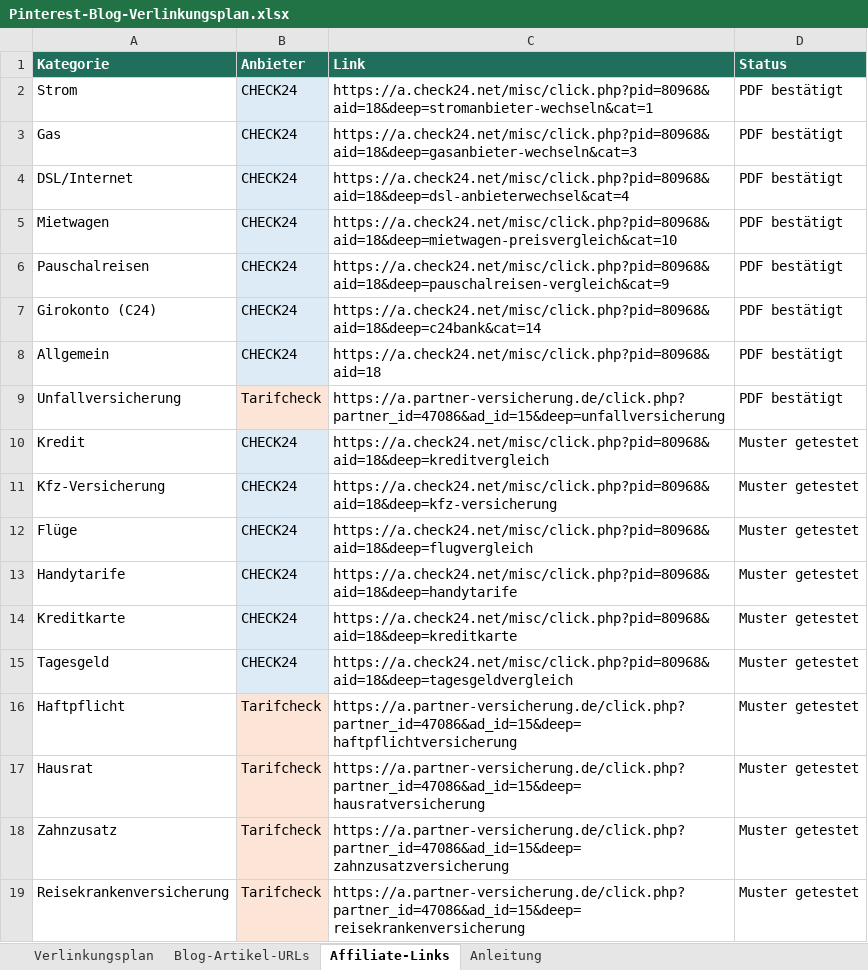
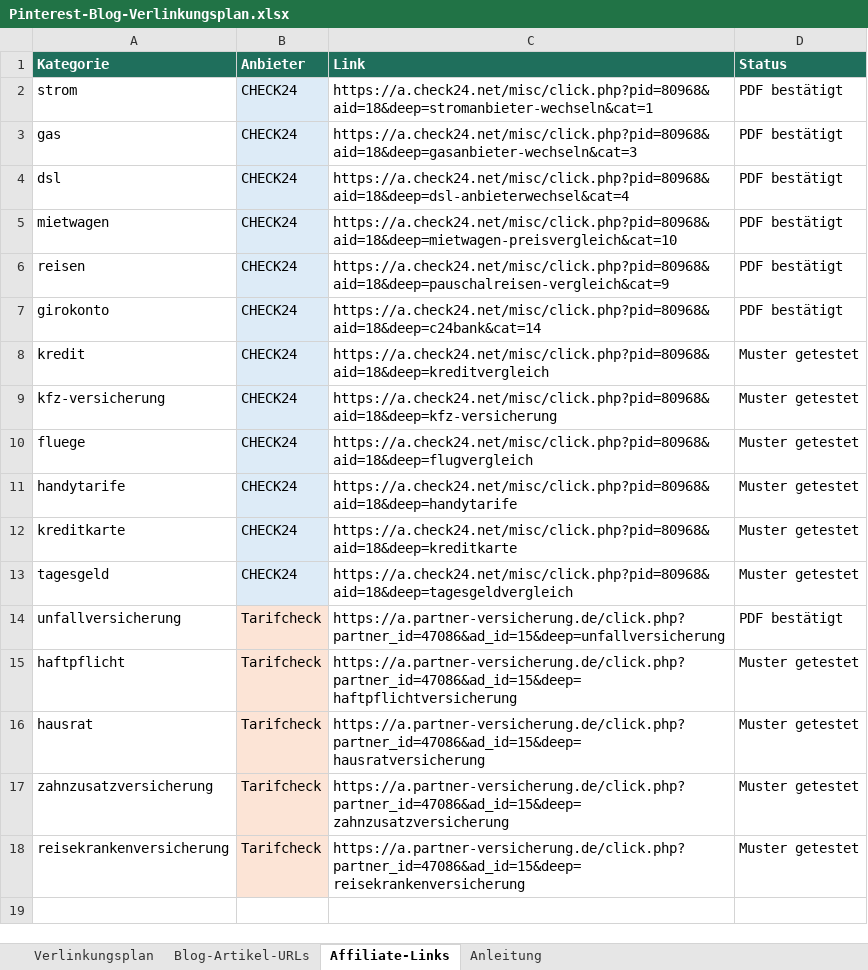
Before and after one commit to frank-hartung/franksfinanzcheck-blog, an Excel workbook: Pinterest-Blog-Verlinkungsplan.xlsx, sheet Affiliate-Links, drawn as a sheet; values as stored, in another font and other column widths than the file's, no borders; removed rows and columns are numbered as before the commit, all else as after; the diff names each change by its address in the sheet, - before the commit and + after, or states it on an @@ line.

Commit message:
docs: Verlinkungsplan-Excel überarbeitet – TP-Pins verlinken direkt auf Affiliate-Links, EP-Pins auf Blog-Artikel; neue Spalten Strategie/Anbieter; Anleitung aktualisiert

```diff
--- a/Pinterest-Blog-Verlinkungsplan.xlsx (sheet Affiliate-Links)
+++ b/Pinterest-Blog-Verlinkungsplan.xlsx (sheet Affiliate-Links)
-A2 (Kategorie): Strom
+A2 (Kategorie): strom
-A3 (Kategorie): Gas
+A3 (Kategorie): gas
-A4 (Kategorie): DSL/Internet
+A4 (Kategorie): dsl
-A5 (Kategorie): Mietwagen
+A5 (Kategorie): mietwagen
-A6 (Kategorie): Pauschalreisen
+A6 (Kategorie): reisen
-A7 (Kategorie): Girokonto (C24)
+A7 (Kategorie): girokonto
-row 8: Allgemein | CHECK24 | https://a.check24.net/misc/click.php?pid=80968&aid=18 | PDF bestätigt
-row 9: Unfallversicherung | Tarifcheck | https://a.partner-versicherung.de/click.php?partner_id=47086&ad_id=15&deep=unfallversicherung | PDF bestätigt
-A8 (Kategorie): Kredit
+A8 (Kategorie): kredit
-A9 (Kategorie): Kfz-Versicherung
+A9 (Kategorie): kfz-versicherung
-A10 (Kategorie): Flüge
+A10 (Kategorie): fluege
-A11 (Kategorie): Handytarife
+A11 (Kategorie): handytarife
-A12 (Kategorie): Kreditkarte
+A12 (Kategorie): kreditkarte
-A13 (Kategorie): Tagesgeld
+A13 (Kategorie): tagesgeld
+row 14: unfallversicherung | Tarifcheck | https://a.partner-versicherung.de/click.php?partner_id=47086&ad_id=15&deep=unfallversicherung | PDF bestätigt
-A15 (Kategorie): Haftpflicht
+A15 (Kategorie): haftpflicht
-A16 (Kategorie): Hausrat
+A16 (Kategorie): hausrat
-A17 (Kategorie): Zahnzusatz
+A17 (Kategorie): zahnzusatzversicherung
-A18 (Kategorie): Reisekrankenversicherung
+A18 (Kategorie): reisekrankenversicherung
```
Also changed, not shown: sheet Verlinkungsplan, sheet Anleitung.
